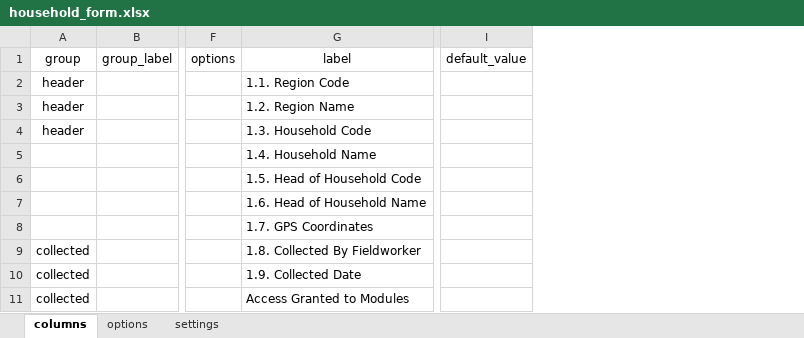
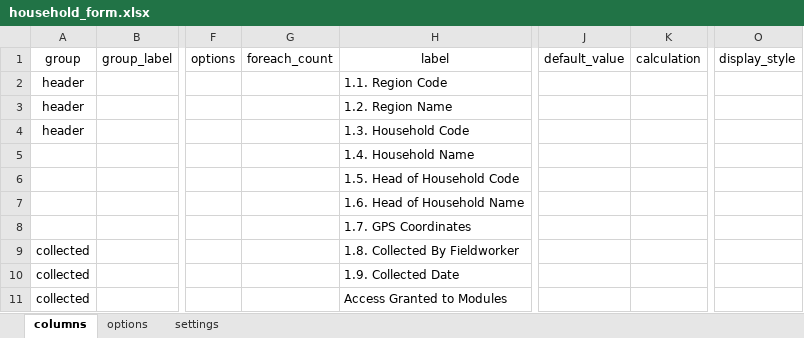
Before and after one commit to philimones-group/hds-explorer-tablet, an Excel workbook: app/src/main/res/raw/household_form.xlsx, sheet columns, drawn as a sheet; only a part is shown, gaps mark what is left out; values as stored, in another font and other column widths than the file's, no borders; the diff names each change by its address in the sheet, - before the commit and + after, or states it on an @@ line.

```diff
--- a/app/src/main/res/raw/household_form.xlsx (sheet columns)
+++ b/app/src/main/res/raw/household_form.xlsx (sheet columns)
+column G, row 1: foreach_count
+column K, row 1: calculation
+column O, row 1: display_style
```
Also changed, not shown: app/src/main/res/raw/hform_model.xlsx, app/src/main/res/raw/marital_relationship_form.xlsx, 11 other files.
